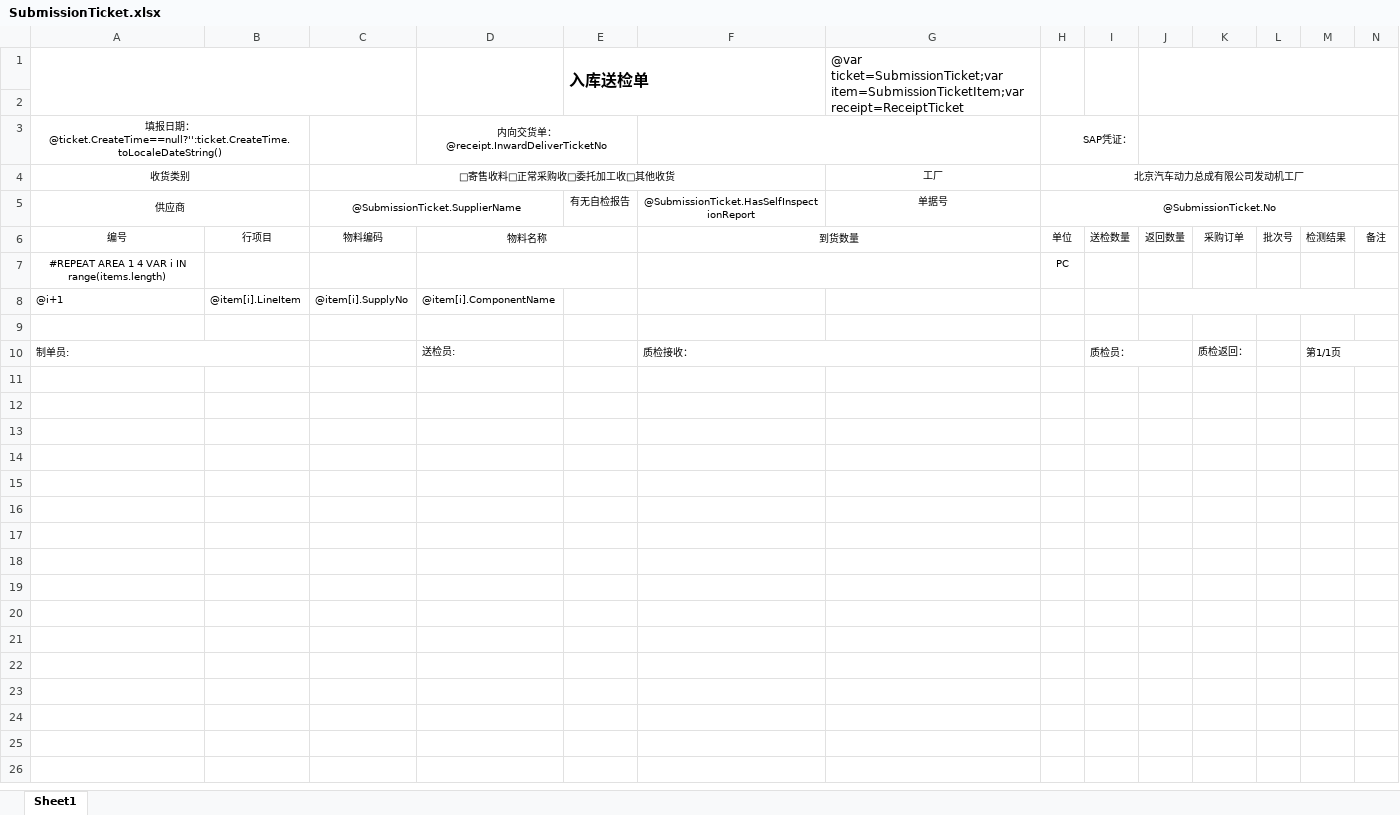
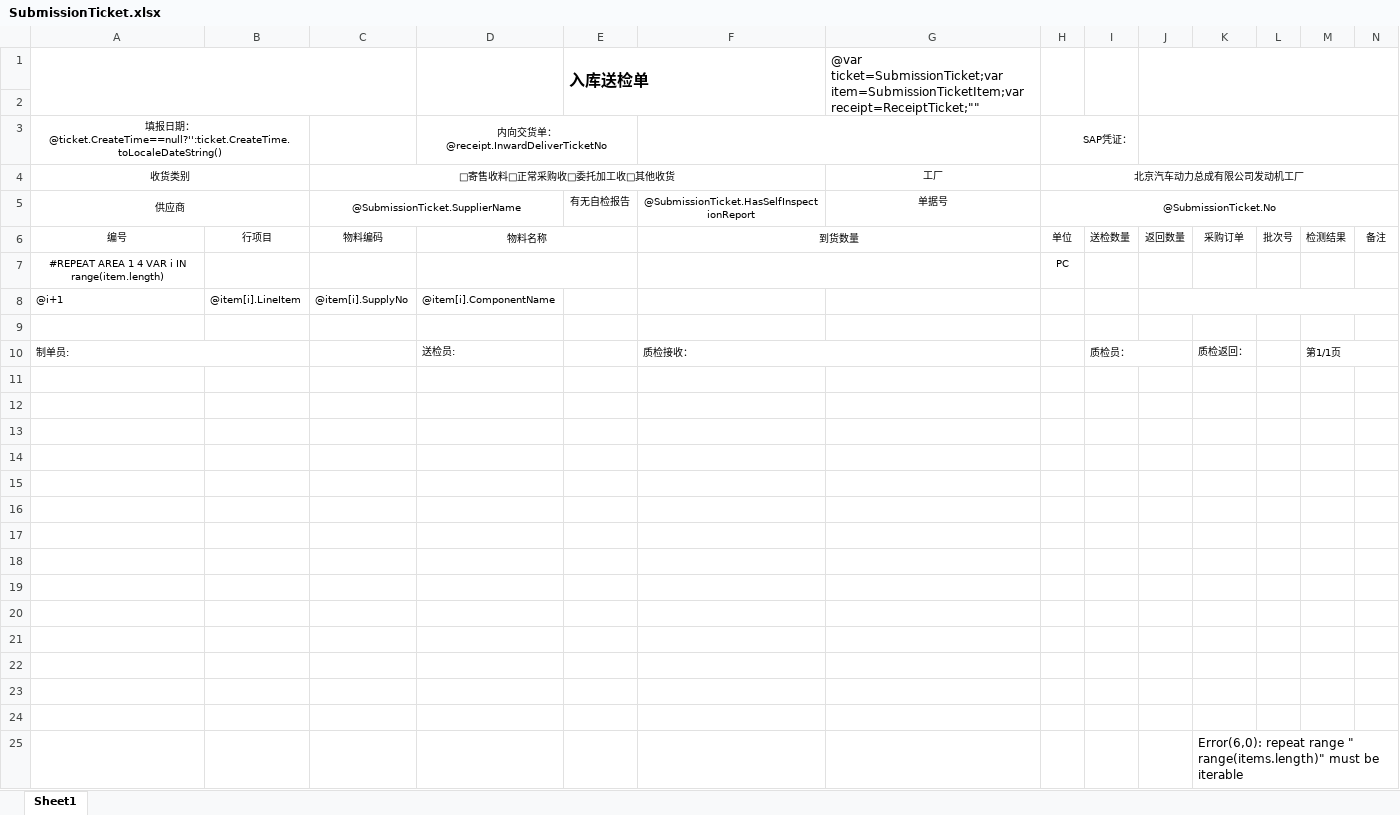
Before and after one commit to jingjiajie/wms, an Excel workbook: UI/bin/Debug/Excel/SubmissionTicket.xlsx, sheet Sheet1, drawn as a sheet; values as stored, in another font and other column widths than the file's, no borders; charts and pictures not drawn; the diff names each change by its address in the sheet, - before the commit and + after, or states it on an @@ line.

Commit message:
a litter bug

```diff
--- a/UI/bin/Debug/Excel/SubmissionTicket.xlsx (sheet Sheet1)
+++ b/UI/bin/Debug/Excel/SubmissionTicket.xlsx (sheet Sheet1)
-G1: …ticket=SubmissionTicket;var item=SubmissionTicketItem;var receipt=ReceiptTicket
+G1: …ticket=SubmissionTicket;var item=SubmissionTicketItem;var receipt=ReceiptTicket;""
-A7: #REPEAT AREA 1 4 VAR i IN range(items.length)
+A7: #REPEAT AREA 1 4 VAR i IN range(item.length)
+row 11: (empty)
+row 12: (empty)
+row 13: (empty)
+row 14: (empty)
+row 15: (empty)
+row 16: (empty)
+row 17: (empty)
+row 18: (empty)
+row 19: (empty)
+row 20: (empty)
+row 21: (empty)
+row 22: (empty)
+row 23: (empty)
+row 24: (empty)
+row 25:  |  |  |  |  |  |  |  |  |  | Error(6,0): repeat range " range(items.length)" must be iterable
```
